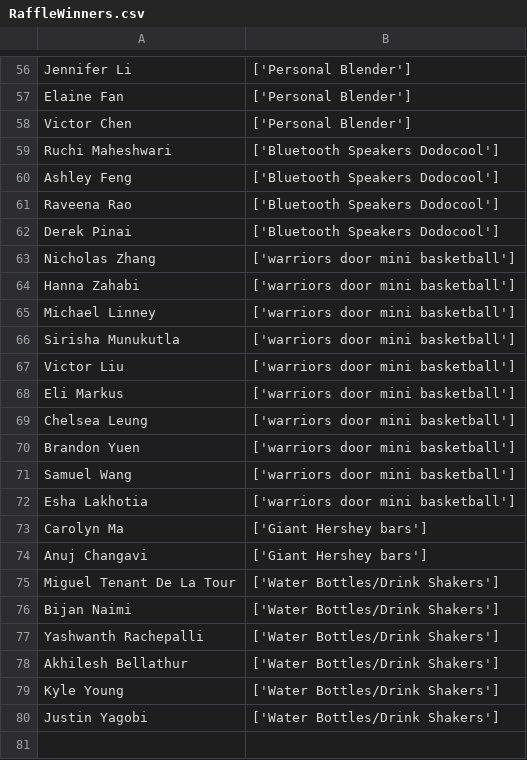
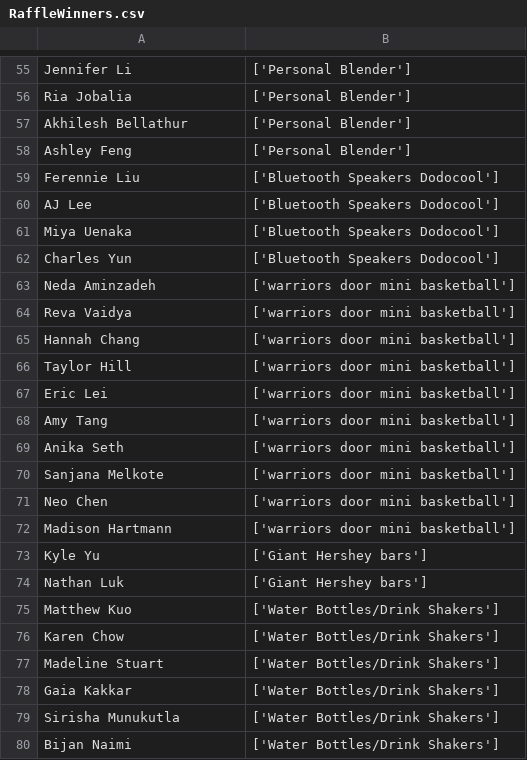
Before and after one commit to ValenYamamoto/Raffle, a CSV file: RaffleWinners.csv, drawn as a sheet; only a part is shown, gaps mark what is left out; removed rows and columns are numbered as before the commit, all else as after; the diff covers the shown part only; the diff names each change by its address in the sheet, - before the commit and + after, or states it on an @@ line.

```diff
--- a/RaffleWinners.csv
+++ b/RaffleWinners.csv
-A56: Elaine Fan
+A56: Ria Jobalia
-A57: Victor Chen
+A57: Akhilesh Bellathur
-row 59: Ruchi Maheshwari | ['Bluetooth Speakers Dodocool']
-B58: ['Bluetooth Speakers Dodocool']
+B58: ['Personal Blender']
+row 59: Ferennie Liu | ['Bluetooth Speakers Dodocool']
+row 60: AJ Lee | ['Bluetooth Speakers Dodocool']
-A61: Raveena Rao
+A61: Miya Uenaka
-A62: Derek Pinai
+A62: Charles Yun
-A63: Nicholas Zhang
+A63: Neda Aminzadeh
+row 64: Reva Vaidya | ['warriors door mini basketball']
-A65: Hanna Zahabi
+A65: Hannah Chang
-A66: Michael Linney
+A66: Taylor Hill
-row 66: Sirisha Munukutla | ['warriors door mini basketball']
-A67: Victor Liu
+A67: Eric Lei
-row 68: Eli Markus | ['warriors door mini basketball']
-A68: Chelsea Leung
+A68: Amy Tang
-A69: Brandon Yuen
+A69: Anika Seth
-A70: Samuel Wang
+A70: Sanjana Melkote
+row 71: Neo Chen | ['warriors door mini basketball']
-A72: Esha Lakhotia
+A72: Madison Hartmann
-A73: Carolyn Ma
+A73: Kyle Yu
-A74: Anuj Changavi
+A74: Nathan Luk
+row 75: Matthew Kuo | ['Water Bottles/Drink Shakers']
+row 76: Karen Chow | ['Water Bottles/Drink Shakers']
-A77: Miguel Tenant De La Tour
+A77: Madeline Stuart
+row 78: Gaia Kakkar | ['Water Bottles/Drink Shakers']
+row 79: Sirisha Munukutla | ['Water Bottles/Drink Shakers']
-row 77: Yashwanth Rachepalli | ['Water Bottles/Drink Shakers']
-row 78: Akhilesh Bellathur | ['Water Bottles/Drink Shakers']
-row 79: Kyle Young | ['Water Bottles/Drink Shakers']
-row 80: Justin Yagobi | ['Water Bottles/Drink Shakers']
```
Also changed, not shown: 15 added rows, 16 removed rows and 35 edited cells elsewhere in this file, 1 other file.
